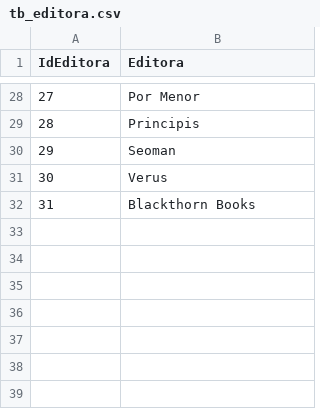
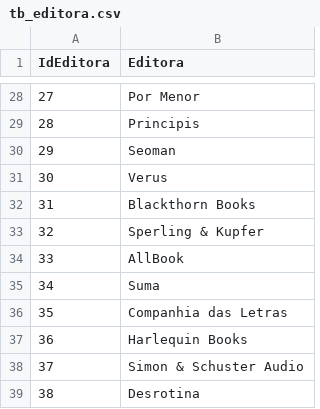
Before and after one commit to fdsantos94/alem-da-capa-analytics, a CSV file: src/data-source/tb_editora.csv, drawn as a sheet; only a part is shown, gaps mark what is left out; the diff names each change by its address in the sheet, - before the commit and + after, or states it on an @@ line.

```diff
--- a/src/data-source/tb_editora.csv
+++ b/src/data-source/tb_editora.csv
+row 33: 32 | Sperling & Kupfer
+row 34: 33 | AllBook
+row 35: 34 | Suma
+row 36: 35 | Companhia das Letras
+row 37: 36 | Harlequin Books
+row 38: 37 | Simon & Schuster Audio
+row 39: 38 | Desrotina
```
Also changed, not shown: src/data-source/tb_autor.csv, src/data-source/tb_genero.csv, 2 other files.
